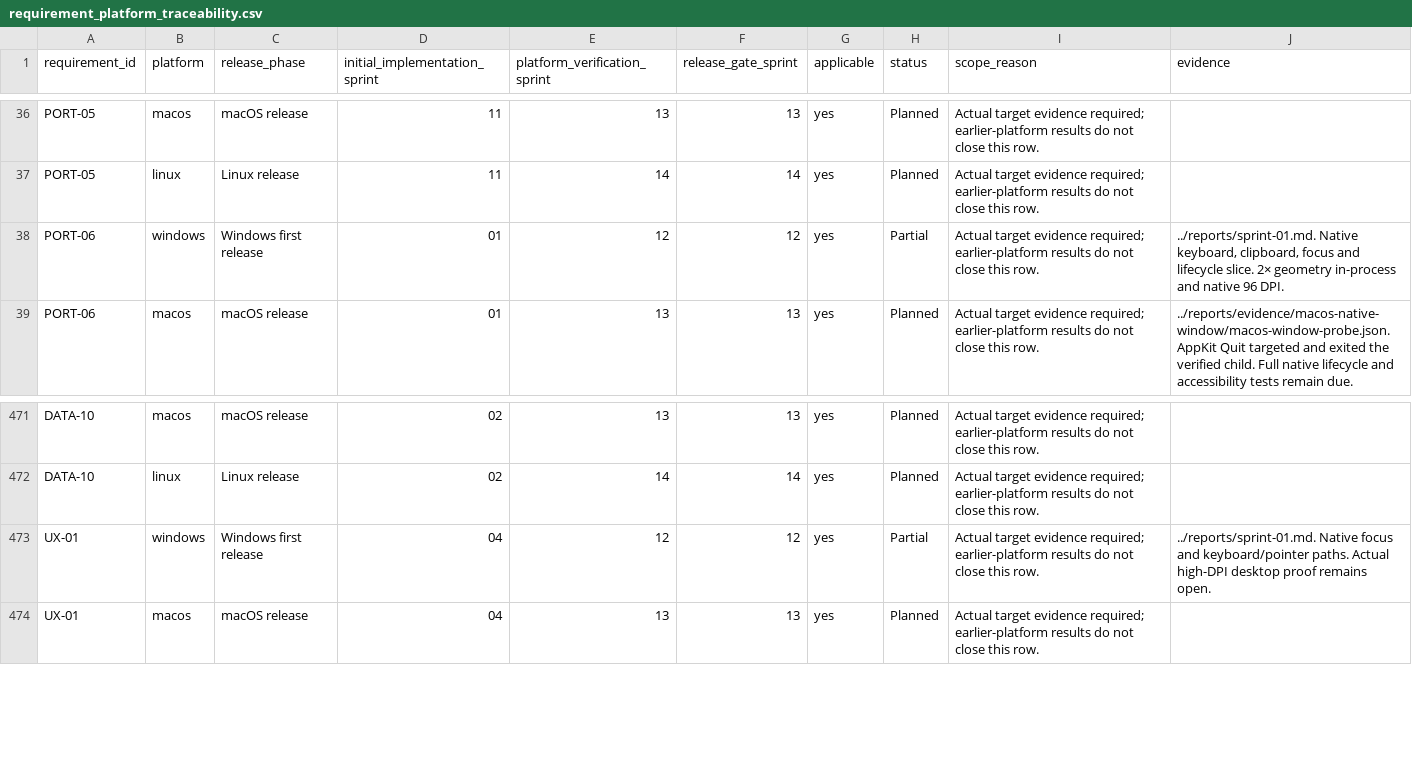
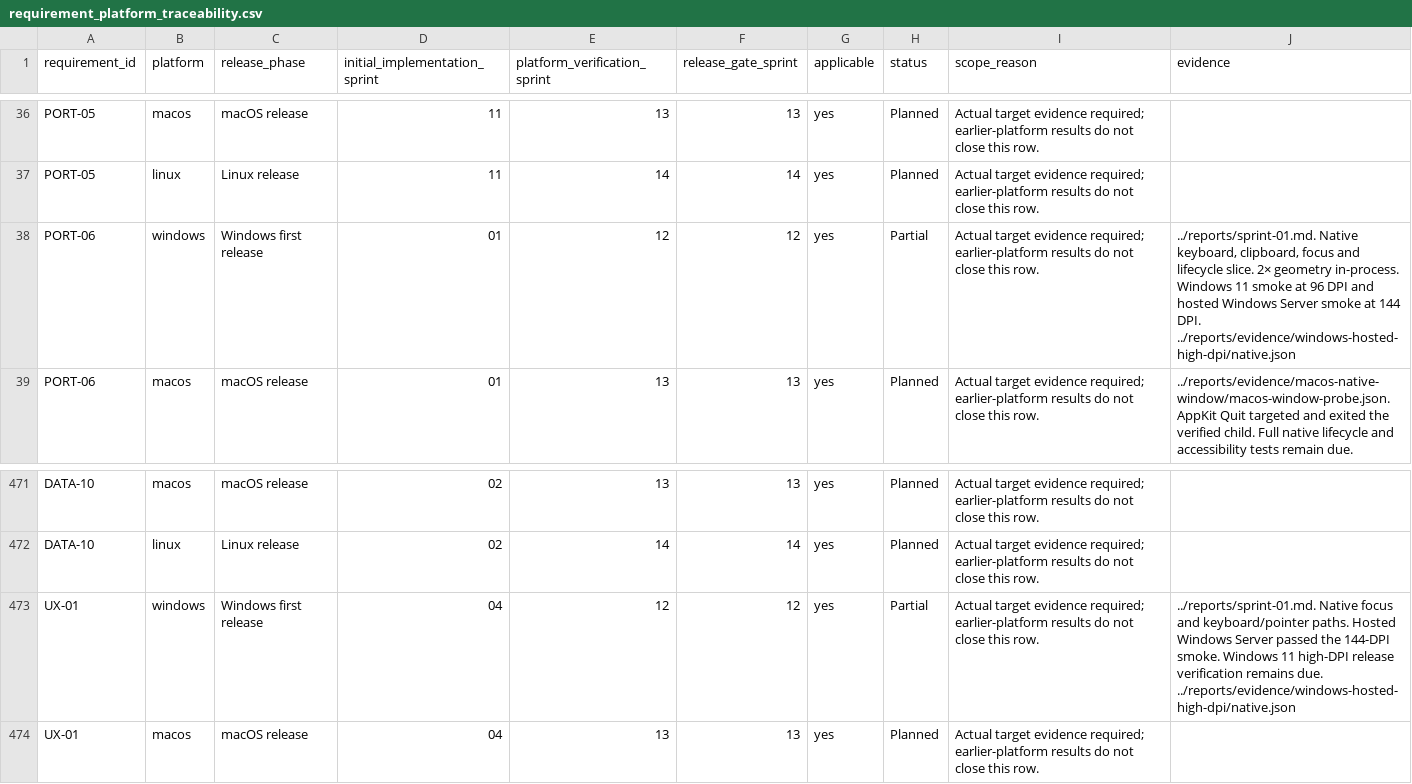
Before and after one commit to joshmarkovic/threadline, a CSV file: docs/spec/requirement_platform_traceability.csv, drawn as a sheet; only a part is shown, gaps mark what is left out.

```diff
--- a/docs/spec/requirement_platform_traceability.csv
+++ b/docs/spec/requirement_platform_traceability.csv
@@ -37,3 +37,3 @@ PORT-05,macos,macOS release,11,13,13,yes,Planned,Actual target evidence required
 PORT-05,linux,Linux release,11,14,14,yes,Planned,Actual target evidence required; earlier-platform results do not close this row.,
-PORT-06,windows,Windows first release,01,12,12,yes,Partial,Actual target evidence required; earlier-platform results do not close this row.,"../reports/sprint-01.md. Native keyboard, clipboard, focus and lifecycle slice. 2× geometry in-process and native 96 DPI."
+PORT-06,windows,Windows first release,01,12,12,yes,Partial,Actual target evidence required; earlier-platform results do not close this row.,"../reports/sprint-01.md. Native keyboard, clipboard, focus and lifecycle slice. 2× geometry in-process. Windows 11 smoke at 96 DPI and hosted Windows Server smoke at 144 DPI. ../reports/evidence/windows-hosted-high-dpi/native.json"
 PORT-06,macos,macOS release,01,13,13,yes,Planned,Actual target evidence required; earlier-platform results do not close this row.,../reports/evidence/macos-native-window/macos-window-probe.json. AppKit Quit targeted and exited the verified child. Full native lifecycle and accessibility tests remain due.
@@ -472,3 +472,3 @@ DATA-10,macos,macOS release,02,13,13,yes,Planned,Actual target evidence required
 DATA-10,linux,Linux release,02,14,14,yes,Planned,Actual target evidence required; earlier-platform results do not close this row.,
-UX-01,windows,Windows first release,04,12,12,yes,Partial,Actual target evidence required; earlier-platform results do not close this row.,../reports/sprint-01.md. Native focus and keyboard/pointer paths. Actual high-DPI desktop proof remains open.
+UX-01,windows,Windows first release,04,12,12,yes,Partial,Actual target evidence required; earlier-platform results do not close this row.,../reports/sprint-01.md. Native focus and keyboard/pointer paths. Hosted Windows Server passed the 144-DPI smoke. Windows 11 high-DPI release verification remains due. ../reports/evidence/windows-hosted-high-dpi/native.json
 UX-01,macos,macOS release,04,13,13,yes,Planned,Actual target evidence required; earlier-platform results do not close this row.,
```
Also changed, not shown: docs/spec/acceptance_platform_traceability.csv, docs/spec/acceptance_traceability.csv, 10 other files.
